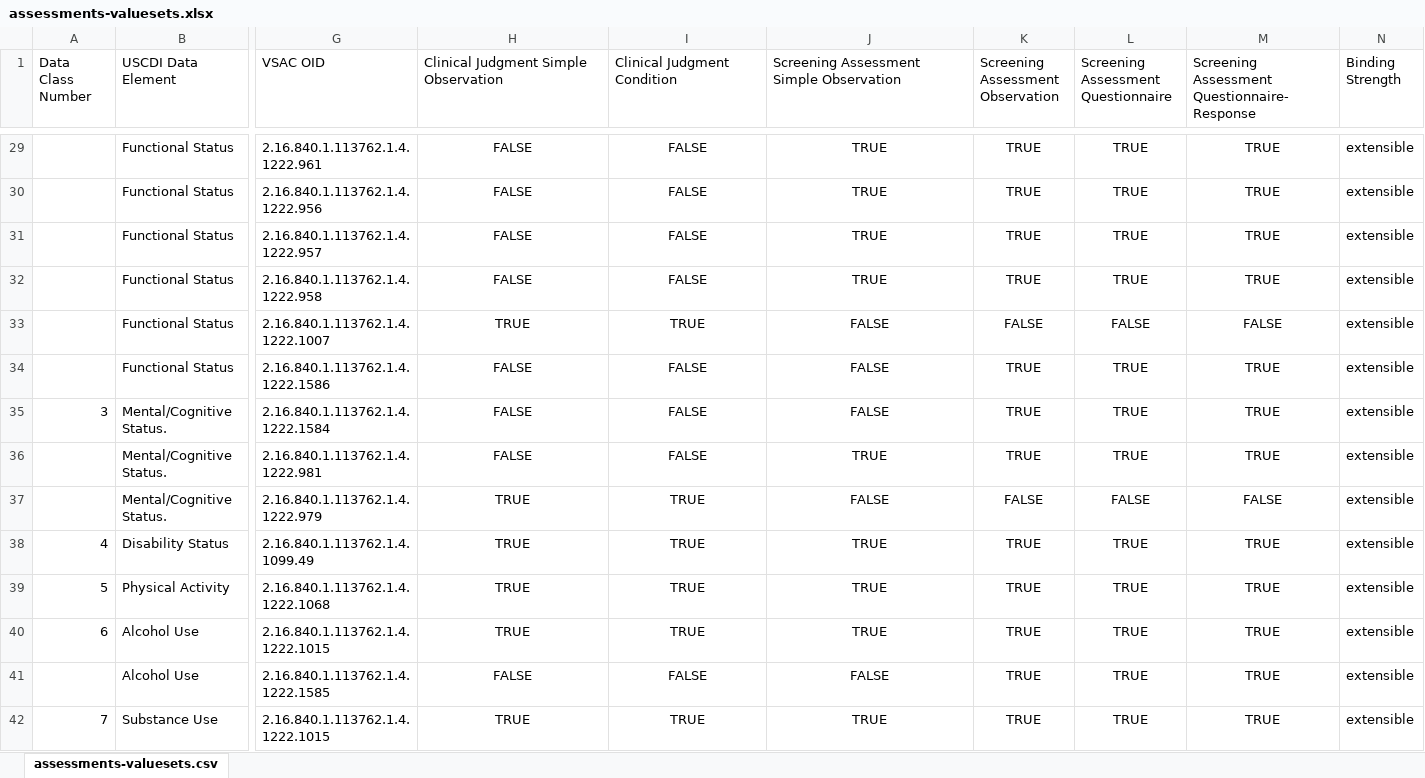
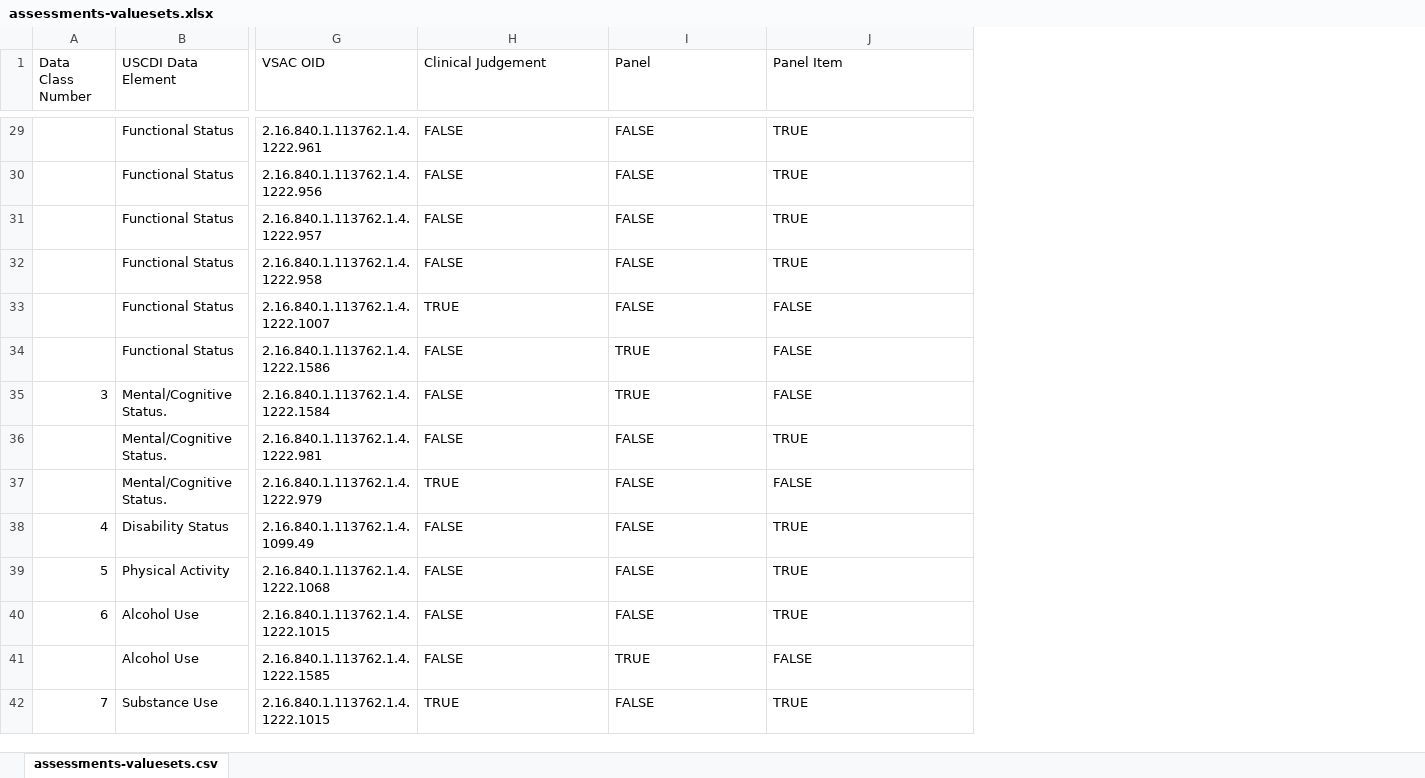
Before and after one commit to jmandel/USCDI4-Sandbox, an Excel workbook: input/images/assessments-valuesets.xlsx, sheet assessments-valuesets.csv, drawn as a sheet; only a part is shown, gaps mark what is left out; values as stored, in another font and other column widths than the file's, no borders; the diff covers the shown part only; the diff names each change by its address in the sheet, - before the commit and + after, or states it on an @@ line.

Commit message:
updated assessments valuesets table

```diff
--- a/input/images/assessments-valuesets.xlsx (sheet assessments-valuesets.csv)
+++ b/input/images/assessments-valuesets.xlsx (sheet assessments-valuesets.csv)
-column K (Screening Assessment Observation), rows 29-42: TRUE | TRUE | TRUE | TRUE | FALSE | TRUE | TRUE | TRUE | FALSE | TRUE | TRUE | TRUE | TRUE | TRUE
-column L, row 1: Screening Assessment Questionnaire; rows 29-42: TRUE | TRUE | TRUE | TRUE | FALSE | TRUE | TRUE | TRUE | FALSE | TRUE | TRUE | TRUE | TRUE | TRUE
-column M, row 1: Screening Assessment Questionnaire-Response; rows 29-42: TRUE | TRUE | TRUE | TRUE | FALSE | TRUE | TRUE | TRUE | FALSE | TRUE | TRUE | TRUE | TRUE | TRUE
-column N (Binding Strength), rows 29-42: all extensible
-H1: Clinical Judgment Simple Observation
+H1: Clinical Judgement
-I1: Clinical Judgment Condition
+I1: Panel
-J1: Screening Assessment Simple Observation
+J1: Panel Item
-H29:J42 alignment: center
+H29:J42 alignment: left
-I33 (Panel): TRUE
+I33 (Panel): FALSE
-I34:I35 (Panel): FALSE
+I34:I35 (Panel): TRUE
-I37:I40 (Panel): TRUE
+I37:I40 (Panel): FALSE
-H38:H40 (Clinical Judgement): TRUE
+H38:H40 (Clinical Judgement): FALSE
-I41 (Panel): FALSE
+I41 (Panel): TRUE
-I42 (Panel): TRUE
+I42 (Panel): FALSE
```
Also changed, not shown: 1 edited cell and cell formats elsewhere in this sheet, formulas that keep their value, 4 other files.
